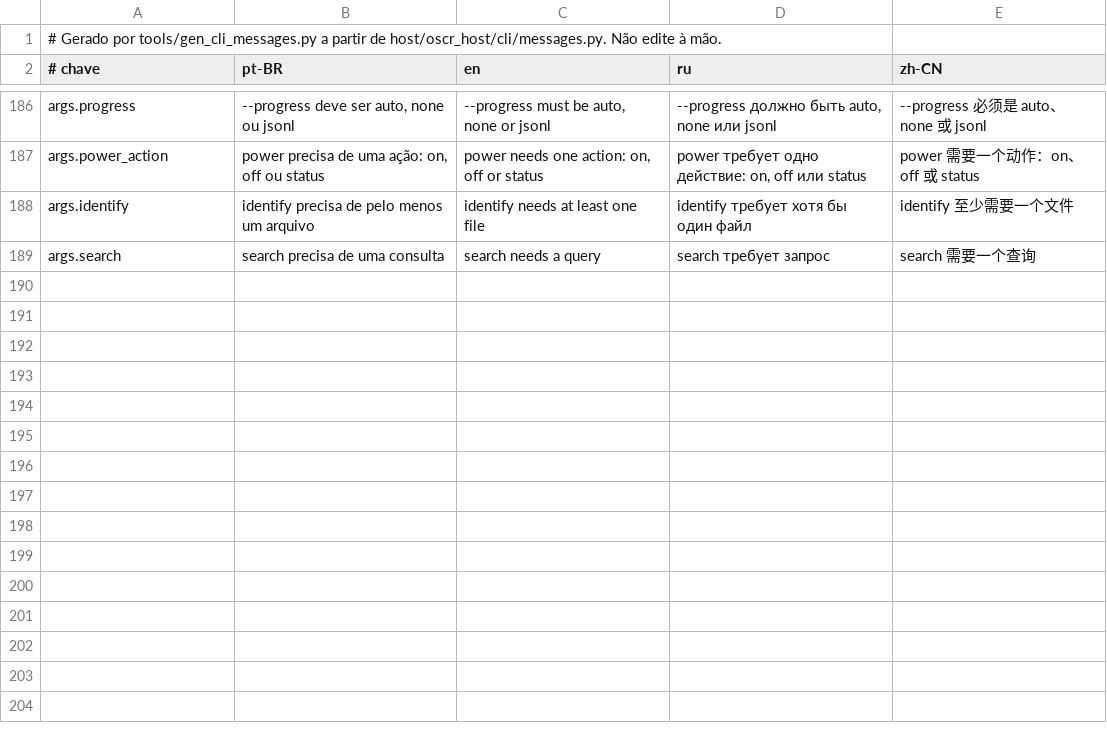
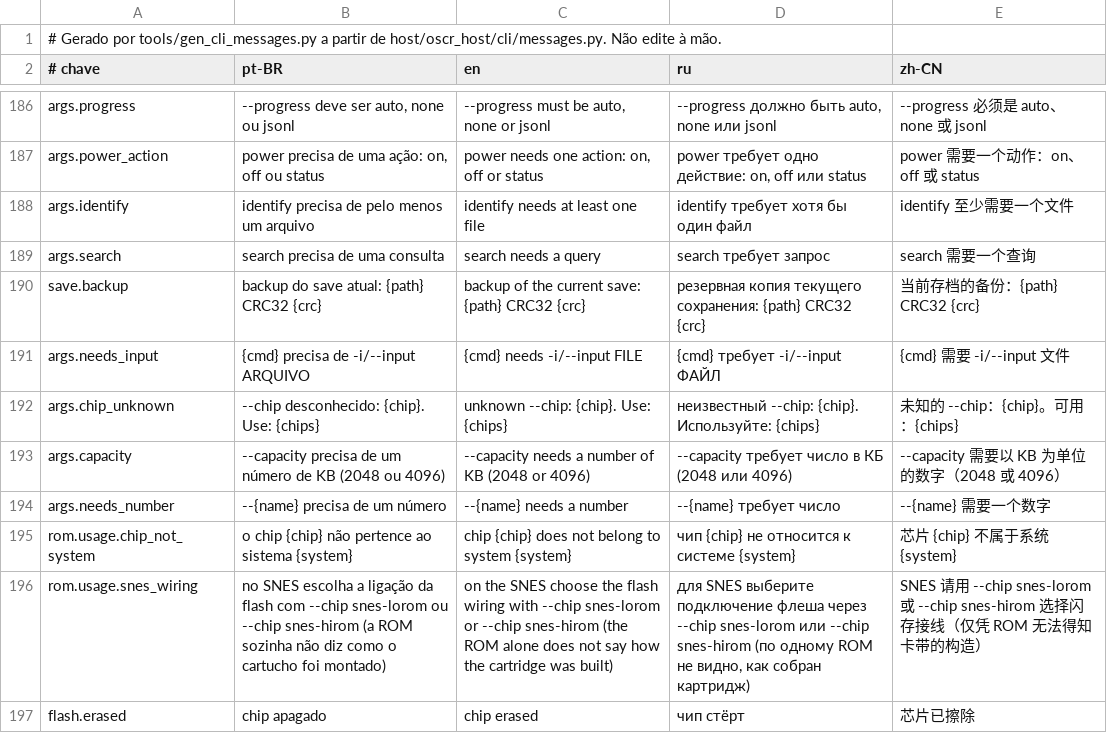
Before and after one commit to legendaryredfox/oscr_minimal, a TSV file: gui/shared/src/jvmMain/resources/oscr/cli-messages.tsv, drawn as a sheet; only a part is shown, gaps mark what is left out; the diff names each change by its address in the sheet, - before the commit and + after, or states it on an @@ line.

Commit message:
CLI Kotlin multi-idioma, segunda fatia (D133)
detect, info, systems, errors, dump, save-write, rom-write e flash-* passam a usar o catálogo. A CLI Python também ganha as chaves do backup do save e do chip apagado.

```diff
--- a/gui/shared/src/jvmMain/resources/oscr/cli-messages.tsv
+++ b/gui/shared/src/jvmMain/resources/oscr/cli-messages.tsv
+row 190: save.backup | backup do save atual: {path} CRC32 {crc} | backup of the current save: {path} CRC32 {crc} | резервная копия текущего сохранения: {path} CRC32 {crc} | 当前存档的备份：{path} CRC32 {crc}
+row 191: args.needs_input | {cmd} precisa de -i/--input ARQUIVO | {cmd} needs -i/--input FILE | {cmd} требует -i/--input ФАЙЛ | {cmd} 需要 -i/--input 文件
+row 192: args.chip_unknown | --chip desconhecido: {chip}. Use: {chips} | unknown --chip: {chip}. Use: {chips} | неизвестный --chip: {chip}. Используйте: {chips} | 未知的 --chip：{chip}。可用：{chips}
+row 193: args.capacity | --capacity precisa de um número de KB (2048 ou 4096) | --capacity needs a number of KB (2048 or 4096) | --capacity требует число в КБ (2048 или 4096) | --capacity 需要以 KB 为单位的数字（2048 或 4096）
+row 194: args.needs_number | --{name} precisa de um número | --{name} needs a number | --{name} требует число | --{name} 需要一个数字
+row 195: rom.usage.chip_not_system | o chip {chip} não pertence ao sistema {system} | chip {chip} does not belong to system {system} | чип {chip} не относится к системе {system} | 芯片 {chip} 不属于系统 {system}
+row 196: rom.usage.snes_wiring | no SNES escolha a ligação da flash com --chip snes-lorom ou --chip snes-hirom (a ROM sozinha não diz como o cartucho foi montado) | on the SNES choose the flash wiring with --chip snes-lorom or --chip snes-hirom (the ROM alone does not say how the cartridge was built) | для SNES выберите подключение флеша через --chip snes-lorom или --chip snes-hirom (по одному ROM не видно, как собран картридж) | SNES 请用 --chip snes-lorom 或 --chip snes-hirom 选择闪存接线（仅凭 ROM 无法得知卡带的构造）
+row 197: flash.erased | chip apagado | chip erased | чип стёрт | 芯片已擦除
```
Also changed, not shown: 14 other files.
